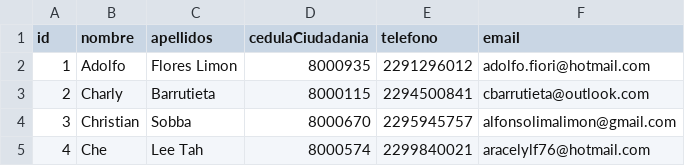
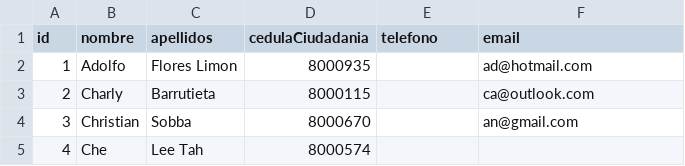
Before and after one commit to addticsoporte/emailer_HackatonDinamica, a CSV file: ProspectosSinTarjeta-20-10-2022 19-42-35.csv, drawn as a sheet.

Commit message:
Update ProspectosSinTarjeta-20-10-2022 19-42-35.csv

```diff
--- a/ProspectosSinTarjeta-20-10-2022 19-42-35.csv
+++ b/ProspectosSinTarjeta-20-10-2022 19-42-35.csv
@@ -1,5 +1,5 @@
 id,nombre,apellidos,cedulaCiudadania,telefono,email
-1,Adolfo ,Flores Limon,8000935,2291296012,adolfo.fiori@hotmail.com
-2,Charly ,Barrutieta,8000115,2294500841,cbarrutieta@outlook.com
-3,Christian,Sobba,8000670,2295945757,alfonsolimalimon@gmail.com
-4,Che,Lee Tah,8000574,2299840021,aracelylf76@hotmail.com
+1,Adolfo ,Flores Limon,8000935,,ad@hotmail.com
+2,Charly ,Barrutieta,8000115,,ca@outlook.com
+3,Christian,Sobba,8000670,,an@gmail.com
+4,Che,Lee Tah,8000574,,
```
